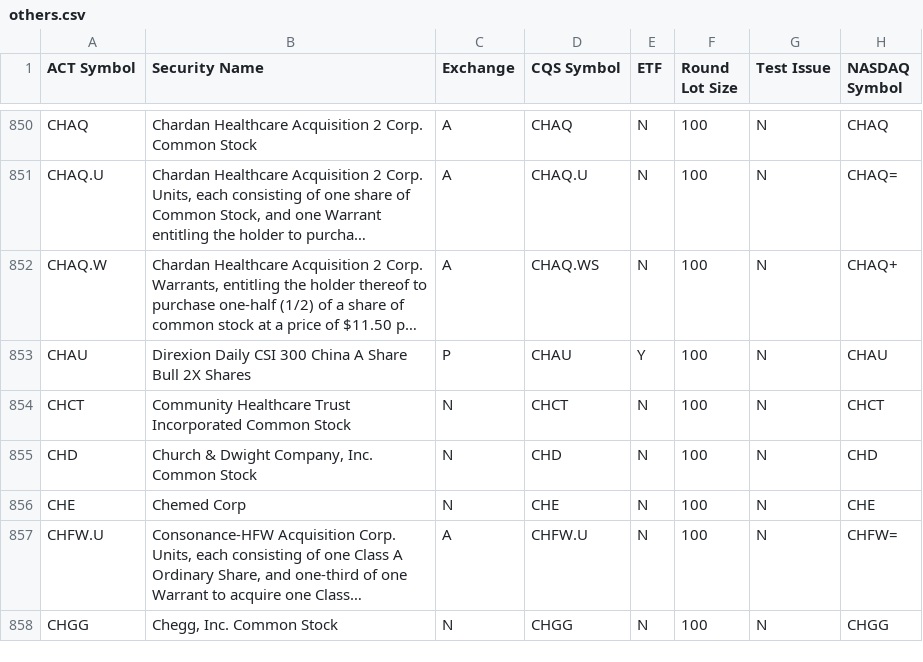
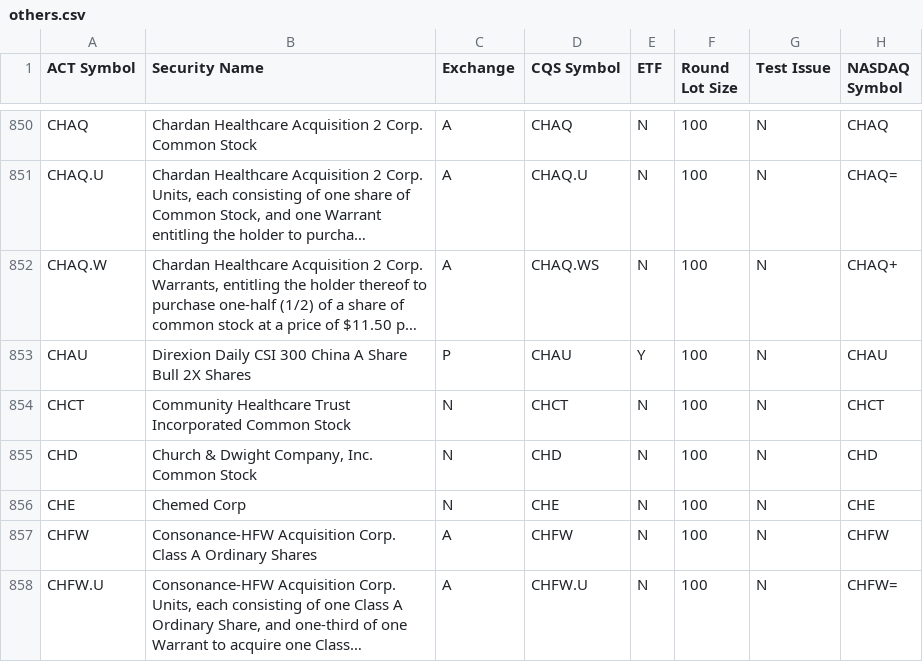
Before and after one commit to goodwinmcd/StockTicker, a CSV file: LoadStockTickers/others.csv, drawn as a sheet; only a part is shown, gaps mark what is left out; the shorter side is filled out with more unchanged rows; long unchanged cells end in …; the diff covers the shown part only; the diff names each change by its address in the sheet, - before the commit and + after, or states it on an @@ line.

```diff
--- a/LoadStockTickers/others.csv
+++ b/LoadStockTickers/others.csv
+row 857: CHFW | Consonance-HFW Acquisition Corp. Class A Ordinary Shares | A | CHFW | N | 100 | N | CHFW
```
Also changed, not shown: 10 added rows, 4 removed rows and 1 edited cell elsewhere in this file, LoadStockTickers/nasdaq.csv, 16 other files.
